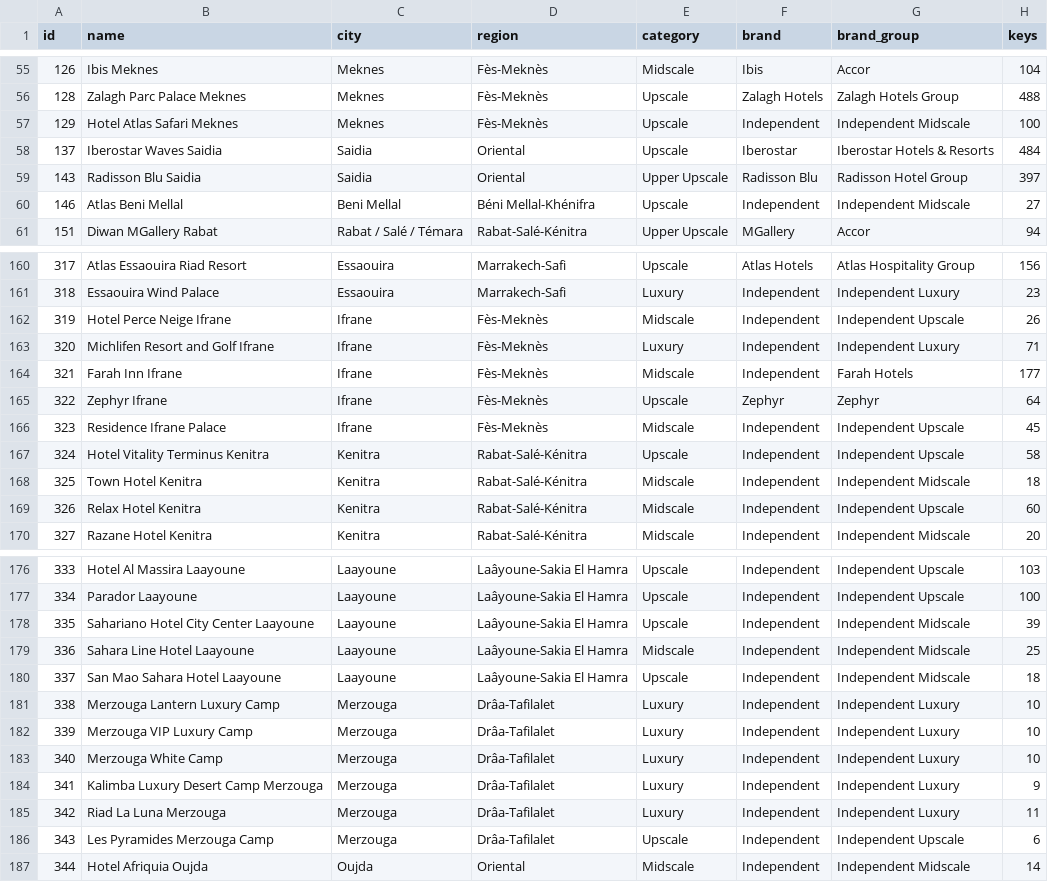
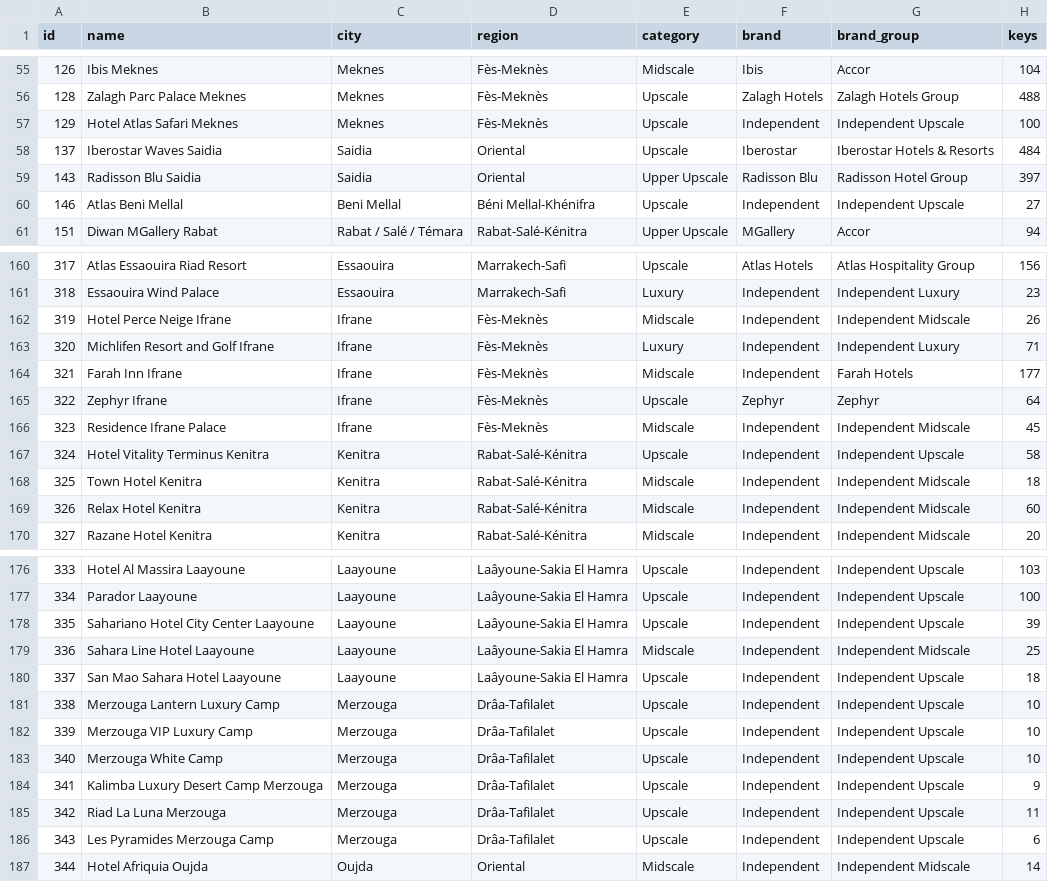
Before and after one commit to oaddahre/hospitalityiq, a CSV file: hotels.csv, drawn as a sheet; only a part is shown, gaps mark what is left out; the diff covers the shown part only; the diff names each change by its address in the sheet, - before the commit and + after, or states it on an @@ line.

```diff
--- a/hotels.csv
+++ b/hotels.csv
-G57 (brand_group): Independent Midscale
+G57 (brand_group): Independent Upscale
-G60 (brand_group): Independent Midscale
+G60 (brand_group): Independent Upscale
-G162 (brand_group): Independent Upscale
+G162 (brand_group): Independent Midscale
-G166 (brand_group): Independent Upscale
+G166 (brand_group): Independent Midscale
-G169 (brand_group): Independent Upscale
+G169 (brand_group): Independent Midscale
-G178 (brand_group): Independent Midscale
+G178 (brand_group): Independent Upscale
-G180 (brand_group): Independent Midscale
+G180 (brand_group): Independent Upscale
-E181:E185 (category): Luxury
+E181:E185 (category): Upscale
-G181:G185 (brand_group): Independent Luxury
+G181:G185 (brand_group): Independent Upscale
```
Also changed, not shown: 31 edited cells elsewhere in this file.
